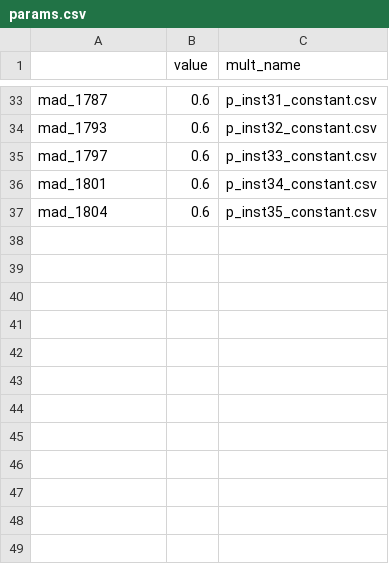
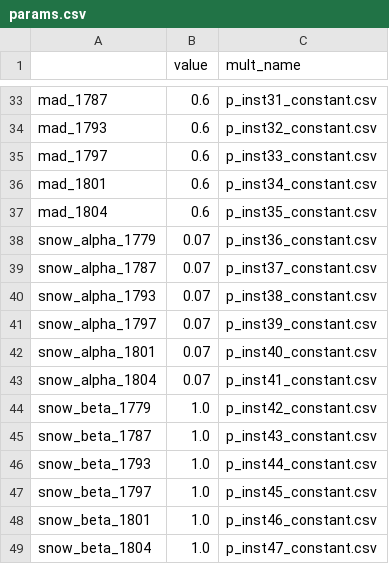
Before and after one commit to dgketchum/swim-rs, a CSV file: examples/tongue/params.csv, drawn as a sheet; only a part is shown, gaps mark what is left out.

```diff
--- a/examples/tongue/params.csv
+++ b/examples/tongue/params.csv
@@ -37 +37,13 @@ mad_1801,0.6,p_inst34_constant.csv
 mad_1804,0.6,p_inst35_constant.csv
+snow_alpha_1779,0.07,p_inst36_constant.csv
+snow_alpha_1787,0.07,p_inst37_constant.csv
+snow_alpha_1793,0.07,p_inst38_constant.csv
+snow_alpha_1797,0.07,p_inst39_constant.csv
+snow_alpha_1801,0.07,p_inst40_constant.csv
+snow_alpha_1804,0.07,p_inst41_constant.csv
+snow_beta_1779,1.0,p_inst42_constant.csv
+snow_beta_1787,1.0,p_inst43_constant.csv
+snow_beta_1793,1.0,p_inst44_constant.csv
+snow_beta_1797,1.0,p_inst45_constant.csv
+snow_beta_1801,1.0,p_inst46_constant.csv
+snow_beta_1804,1.0,p_inst47_constant.csv
```
Also changed, not shown: 1 other file.
